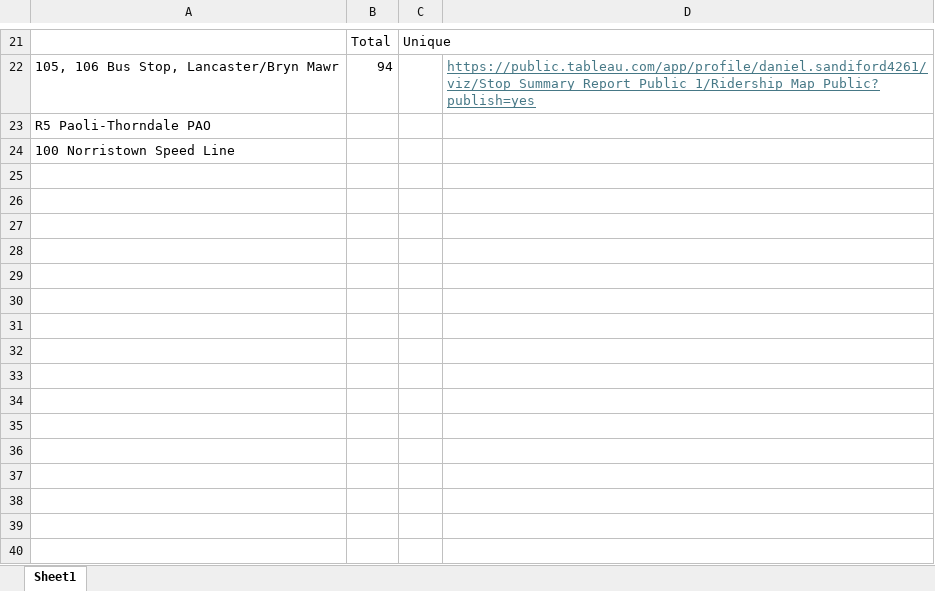
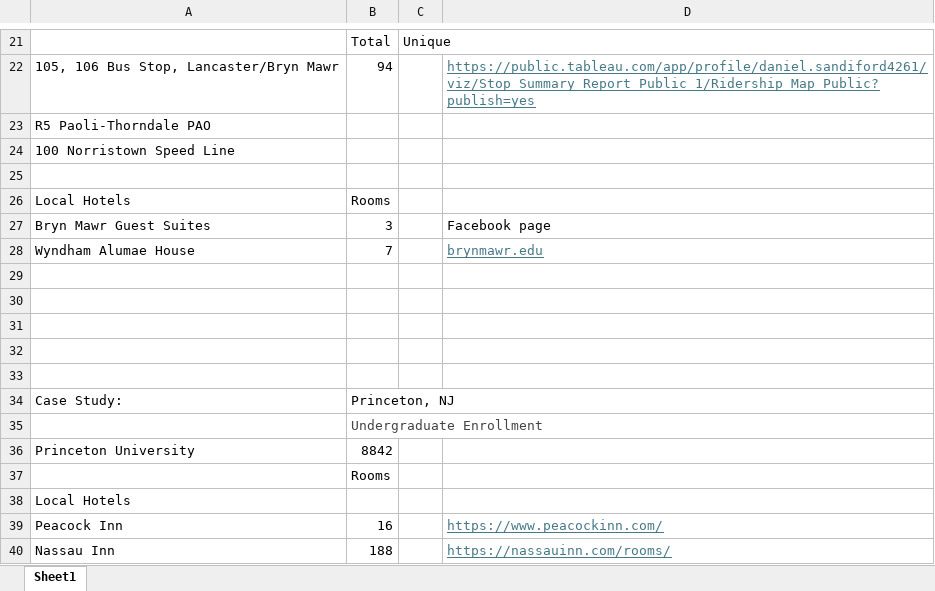
Before and after one commit to equitymarkets/7North, an Excel workbook: analysis/7North.xlsx, sheet Sheet1, drawn as a sheet; only a part is shown, gaps mark what is left out; values as stored, in another font and other column widths than the file's, no borders; the diff names each change by its address in the sheet, - before the commit and + after, or states it on an @@ line.

Commit message:
Princeton, NJ hotel info.

```diff
--- a/analysis/7North.xlsx (sheet Sheet1)
+++ b/analysis/7North.xlsx (sheet Sheet1)
+row 25: (empty)
+row 26: Local Hotels | Rooms
+row 27: Bryn Mawr Guest Suites | 3 |  | Facebook page
+row 28: Wyndham Alumae House | 7 |  | brynmawr.edu
+row 29: (empty)
+row 30: (empty)
+row 31: (empty)
+row 32: (empty)
+row 33: (empty)
+row 34: Case Study: | Princeton, NJ
+row 35:  | Undergraduate Enrollment
+row 36: Princeton University | 8842
+row 37:  | Rooms
+row 38: Local Hotels
+row 39: Peacock Inn | 16 |  | https://www.peacockinn.com/
+row 40: Nassau Inn | 188 |  | https://nassauinn.com/rooms/
```
